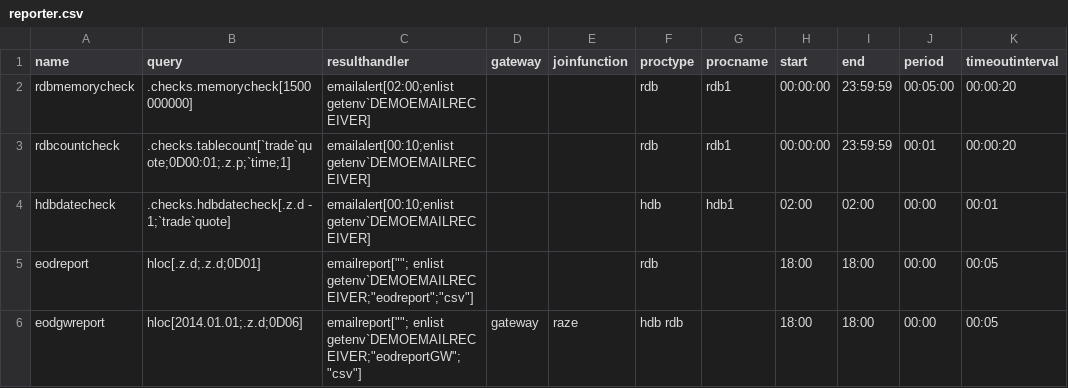
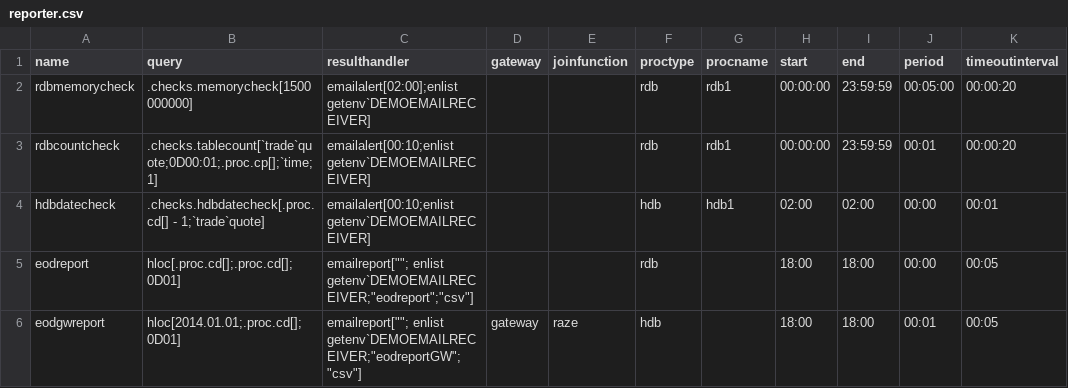
Before and after one commit to DataIntellectTech/TorQ-Finance-Starter-Pack, a CSV file: config/reporter.csv, drawn as a sheet; only a part is shown; the diff names each change by its address in the sheet, - before the commit and + after, or states it on an @@ line.

```diff
--- a/config/reporter.csv
+++ b/config/reporter.csv
-C2 (resulthandler): emailalert[02:00;enlist getenv`DEMOEMAILRECEIVER]
+C2 (resulthandler): emailalert[02:00];enlist getenv`DEMOEMAILRECEIVER]
-B3 (query): .checks.tablecount[`trade`quote;0D00:01;.z.p;`time;1]
+B3 (query): .checks.tablecount[`trade`quote;0D00:01;.proc.cp[];`time;1]
-B4 (query): .checks.hdbdatecheck[.z.d - 1;`trade`quote]
+B4 (query): .checks.hdbdatecheck[.proc.cd[] - 1;`trade`quote]
-B5 (query): hloc[.z.d;.z.d;0D01]
+B5 (query): hloc[.proc.cd[];.proc.cd[];0D01]
-B6 (query): hloc[2014.01.01;.z.d;0D06]
+B6 (query): hloc[2014.01.01;.proc.cd[];0D01]
-F6 (proctype): hdb rdb
+F6 (proctype): hdb
-J6 (period): 00:00
+J6 (period): 00:01
```
Also changed, not shown: 1 other file.
